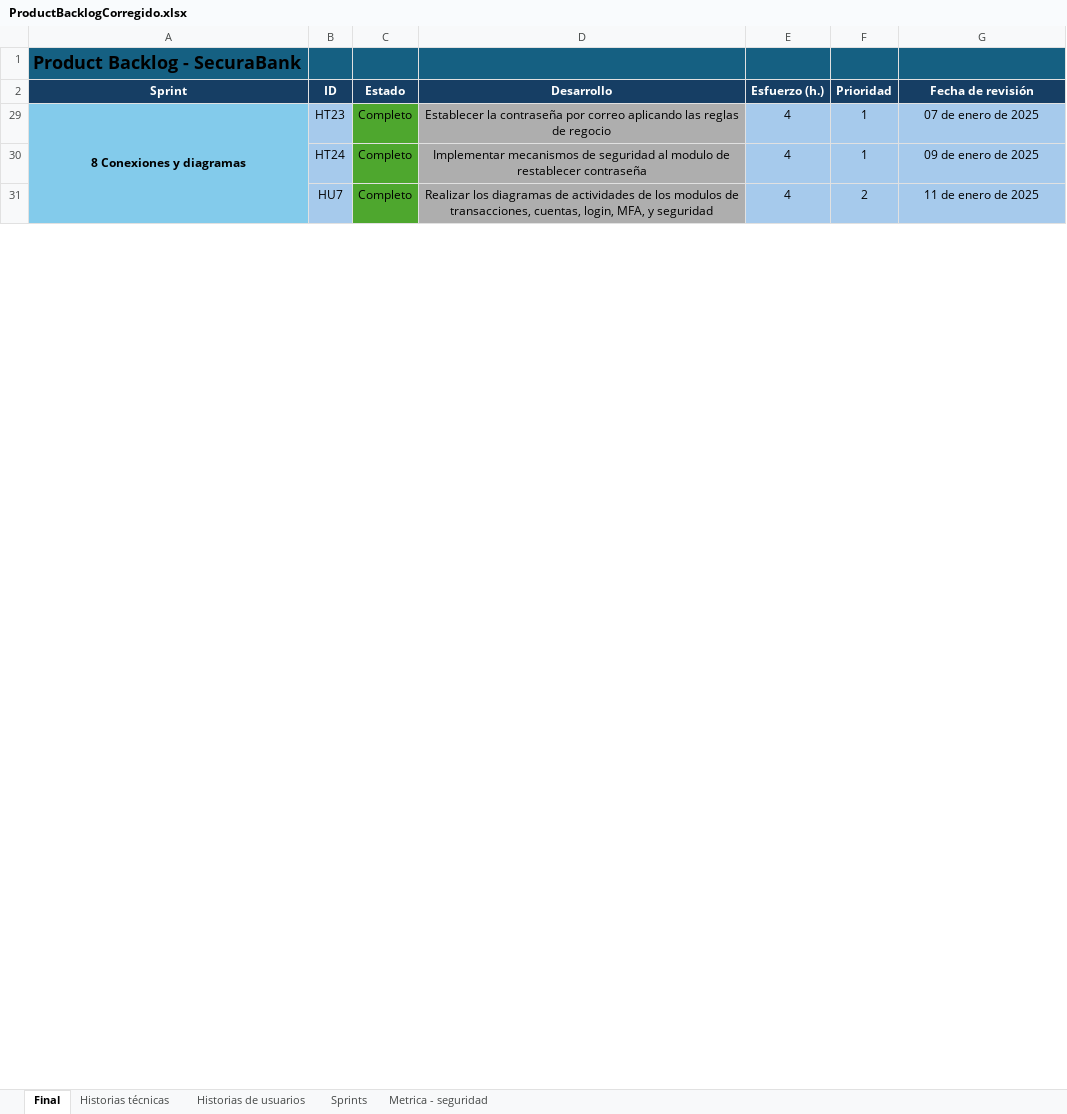
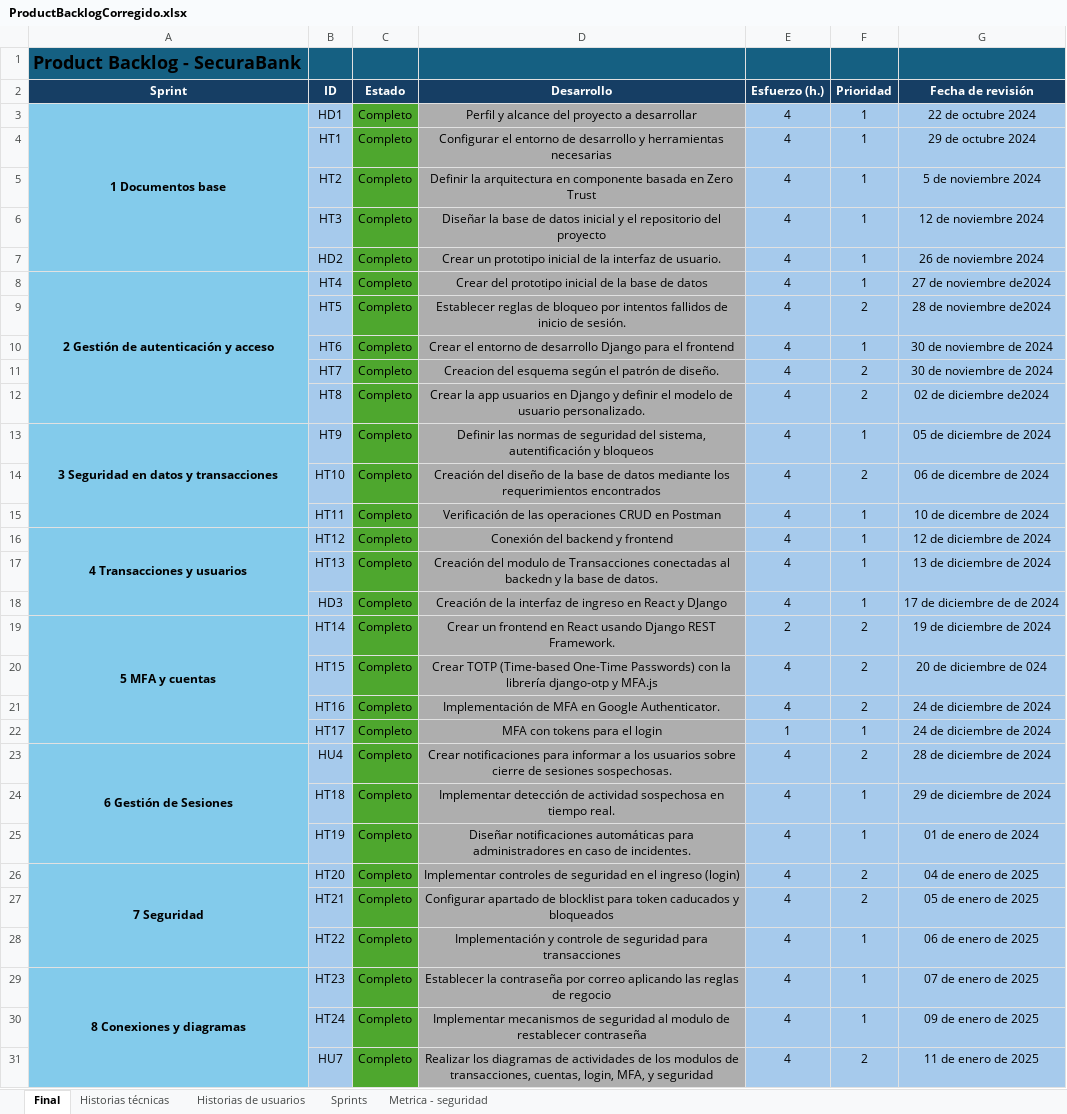
Before and after one commit to DavidAucancela/SecuraBank, an Excel workbook: Documentos/ProductBacklogCorregido.xlsx, sheet Final, drawn as a sheet; only a part is shown; values as stored, in another font and other column widths than the file's, no borders; the diff names each change by its address in the sheet, - before the commit and + after, or states it on an @@ line.

Commit message:
Sprint 10

```diff
--- a/Documentos/ProductBacklogCorregido.xlsx (sheet Final)
+++ b/Documentos/ProductBacklogCorregido.xlsx (sheet Final)
@@ row 3 unhidden: 1 Documentos base | HD1 | Completo | Perfil y alcance del proyecto a desarrollar | 4 | 1 | 22 de octubre 2024 @@
@@ row 4 unhidden:  | HT1 | Completo | Configurar el entorno de desarrollo y herramientas necesarias | 4 | 1 | 29 de octubre 2024 @@
@@ row 5 unhidden:  | HT2 | Completo | Definir la arquitectura en componente basada en Zero Trust | 4 | 1 | 5 de noviembre 2024 @@
@@ row 6 unhidden:  | HT3 | Completo | Diseñar la base de datos inicial y el repositorio del proyecto | 4 | 1 | 12 de noviembre 2024 @@
@@ row 7 unhidden:  | HD2 | Completo | Crear un prototipo inicial de la interfaz de usuario. | 4 | 1 | 26 de noviembre 2024 @@
@@ row 8 unhidden: 2 Gestión de autenticación y acceso | HT4 | Completo | Crear del prototipo inicial de la base de datos | 4 | 1 | 27 de noviembre de2024 @@
@@ row 9 unhidden:  | HT5 | Completo | Establecer reglas de bloqueo por intentos fallidos de inicio de sesión. | 4 | 2 | 28 de noviembre de2024 @@
@@ row 10 unhidden:  | HT6 | Completo | Crear el entorno de desarrollo Django para el frontend | 4 | 1 | 30 de noviembre de 2024 @@
@@ row 11 unhidden:  | HT7 | Completo | Creacion del esquema según el patrón de diseño. | 4 | 2 | 30 de noviembre de 2024 @@
@@ row 12 unhidden:  | HT8 | Completo | Crear la app usuarios en Django y definir el modelo de usuario personalizado. | 4 | 2 | 02 de diciembre de2024 @@
@@ row 13 unhidden: 3 Seguridad en datos y transacciones | HT9 | Completo | Definir las normas de seguridad del sistema, autentificación y bloqueos | 4 | 1 | 05 de diciembre de 2024 @@
@@ row 14 unhidden:  | HT10 | Completo | Creación del diseño de la base de datos mediante los requerimientos encontrados | 4 | 2 | 06 de dicembre de 2024 @@
@@ row 15 unhidden:  | HT11 | Completo | Verificación de las operaciones CRUD en Postman | 4 | 1 | 10 de dicembre de 2024 @@
@@ row 16 unhidden: 4 Transacciones y usuarios | HT12 | Completo | Conexión del backend y frontend | 4 | 1 | 12 de diciembre de 2024 @@
@@ row 17 unhidden:  | HT13 | Completo | Creación del modulo de Transacciones conectadas al backedn y la base de datos. | 4 | 1 | 13 de diciembre de 2024 @@
@@ row 18 unhidden:  | HD3 | Completo | Creación de la interfaz de ingreso en React y DJango | 4 | 1 | 17 de diciembre de de 2024 @@
@@ row 19 unhidden: 5 MFA y cuentas | HT14 | Completo | Crear un frontend en React usando Django REST Framework. | 2 | 2 | 19 de diciembre de 2024 @@
@@ row 20 unhidden:  | HT15 | Completo | Crear TOTP (Time-based One-Time Passwords) con la librería django-otp y MFA.js | 4 | 2 | 20 de diciembre de 024 @@
@@ row 21 unhidden:  | HT16 | Completo | Implementación de MFA en Google Authenticator. | 4 | 2 | 24 de diciembre de 2024 @@
@@ row 22 unhidden:  | HT17 | Completo | MFA con tokens para el login | 1 | 1 | 24 de diciembre de 2024 @@
@@ row 23 unhidden: 6 Gestión de Sesiones | HU4 | Completo | Crear notificaciones para informar a los usuarios sobre cierre de sesiones sospechosas. | 4 | 2 | 28 de diciembre de 2024 @@
@@ row 24 unhidden:  | HT18 | Completo | Implementar detección de actividad sospechosa en tiempo real. | 4 | 1 | 29 de diciembre de 2024 @@
@@ row 25 unhidden:  | HT19 | Completo | Diseñar notificaciones automáticas para administradores en caso de incidentes. | 4 | 1 | 01 de enero de 2024 @@
@@ row 26 unhidden: 7 Seguridad | HT20 | Completo | Implementar controles de seguridad en el ingreso (login) | 4 | 2 | 04 de enero de 2025 @@
@@ row 27 unhidden:  | HT21 | Completo | Configurar apartado de blocklist para token caducados y bloqueados | 4 | 2 | 05 de enero de 2025 @@
@@ row 28 unhidden:  | HT22 | Completo | Implementación y controle de seguridad para transacciones | 4 | 1 | 06 de enero de 2025 @@
```
Also changed, not shown: sheet Historias técnicas, 29 other files.
